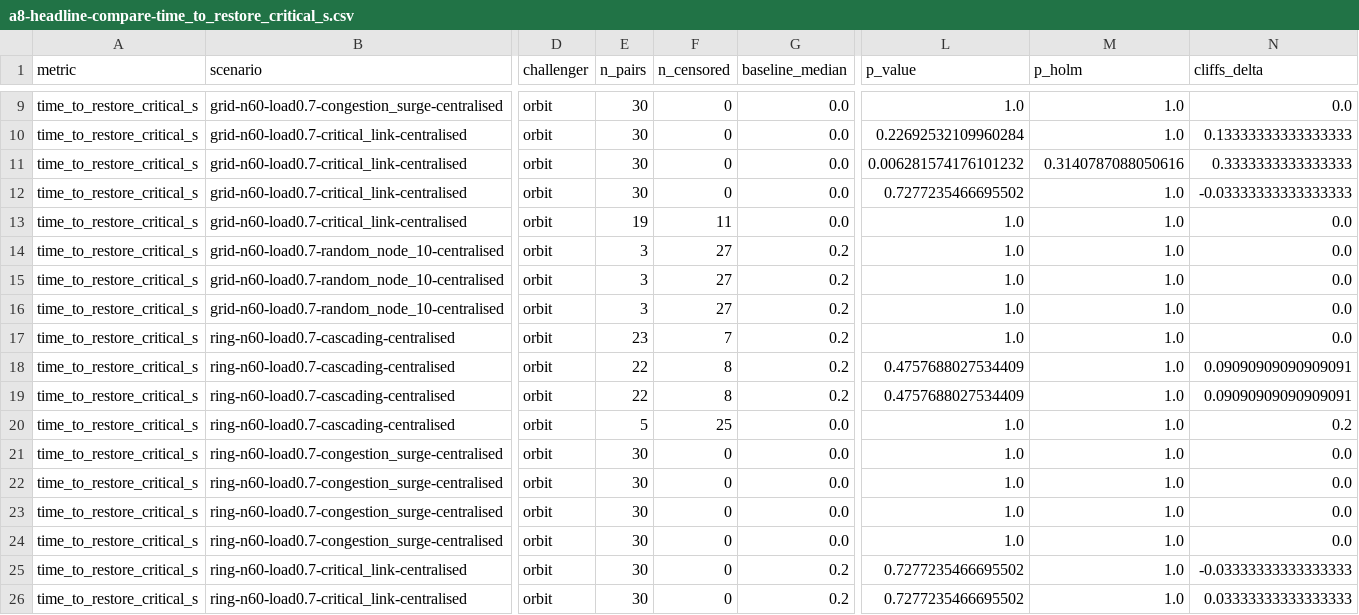
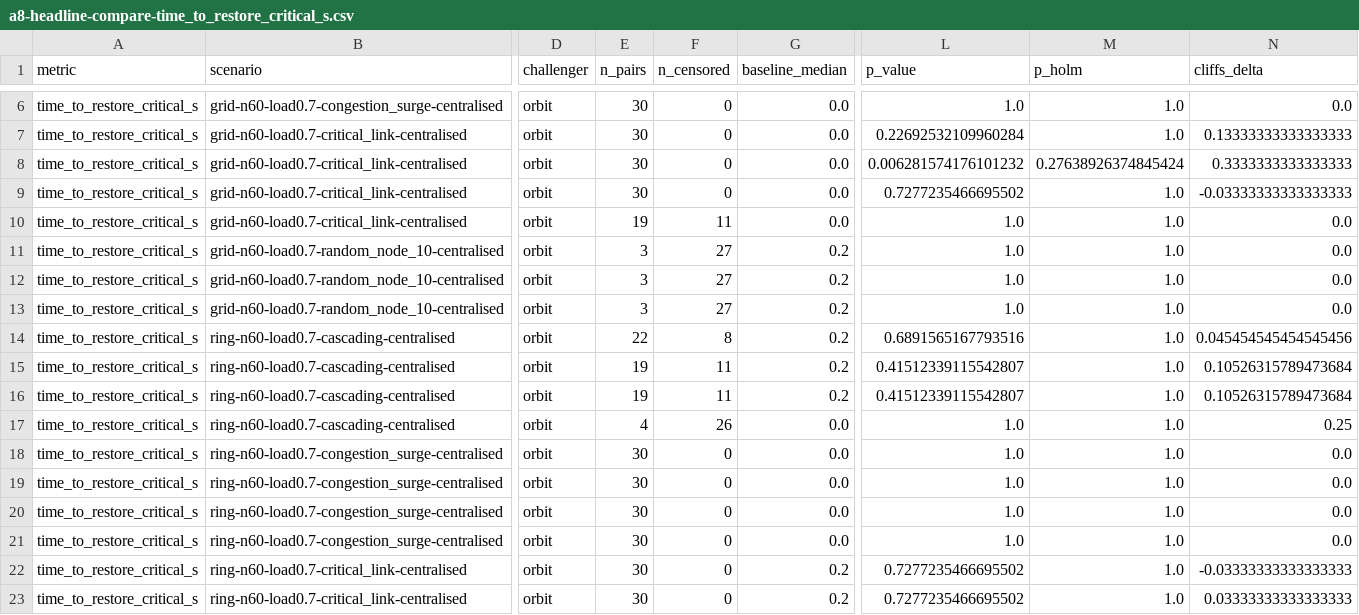
Before and after one commit to farhan9959/orbit, a CSV file: experiments/figures/a8-headline-compare-time_to_restore_critical_s.csv, drawn as a sheet; only a part is shown, gaps mark what is left out; addresses are those after the commit; the diff covers the shown part only; the diff names each change by its address in the sheet, - before the commit and + after, or states it on an @@ line.

```diff
--- a/experiments/figures/a8-headline-compare-time_to_restore_critical_s.csv
+++ b/experiments/figures/a8-headline-compare-time_to_restore_critical_s.csv
-M8 (p_holm): 0.3140787088050616
+M8 (p_holm): 0.27638926374845424
-E14 (n_pairs): 23
+E14 (n_pairs): 22
-F14 (n_censored): 7
+F14 (n_censored): 8
-L14 (p_value): 1.0
+L14 (p_value): 0.6891565167793516
-N14 (cliffs_delta): 0.0
+N14 (cliffs_delta): 0.045454545454545456
-E15:E16 (n_pairs): 22
+E15:E16 (n_pairs): 19
-F15:F16 (n_censored): 8
+F15:F16 (n_censored): 11
-L15:L16 (p_value): 0.4757688027534409
+L15:L16 (p_value): 0.41512339115542807
-N15:N16 (cliffs_delta): 0.09090909090909091
+N15:N16 (cliffs_delta): 0.10526315789473684
-E17 (n_pairs): 5
+E17 (n_pairs): 4
-F17 (n_censored): 25
+F17 (n_censored): 26
-N17 (cliffs_delta): 0.2
+N17 (cliffs_delta): 0.25
```
Also changed, not shown: 9 removed rows and 23 edited cells elsewhere in this file, experiments/figures/a8-headline-censoring.csv, experiments/figures/a8-headline-compare-pdr.csv, 15 other files.
